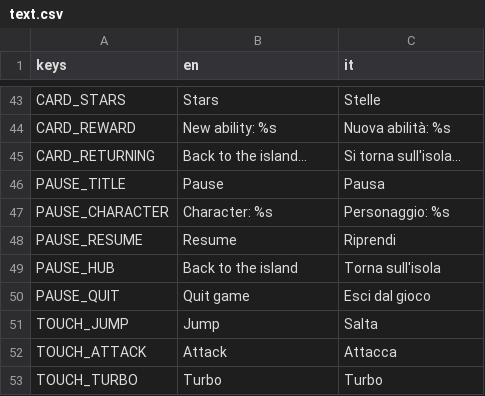
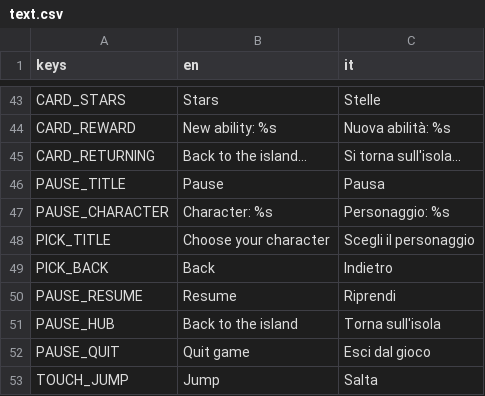
Before and after one commit to GabbroWick/KartWorld, a CSV file: translations/text.csv, drawn as a sheet; only a part is shown, gaps mark what is left out; the shorter side is filled out with more unchanged rows; the diff names each change by its address in the sheet, - before the commit and + after, or states it on an @@ line.

```diff
--- a/translations/text.csv
+++ b/translations/text.csv
+row 48: PICK_TITLE | Choose your character | Scegli il personaggio
+row 49: PICK_BACK | Back | Indietro
```
Also changed, not shown: 15 other files.
